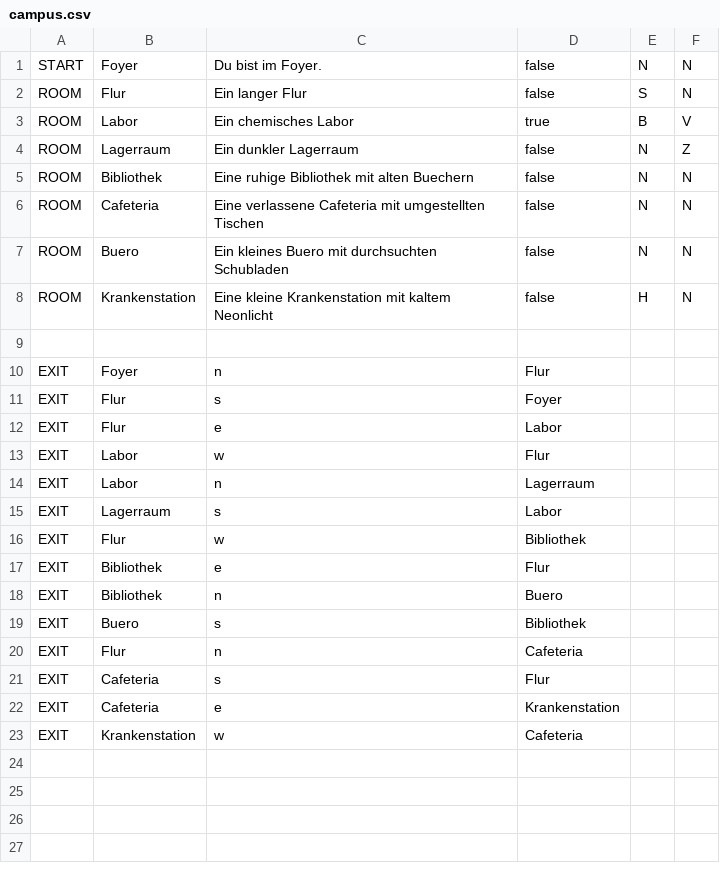
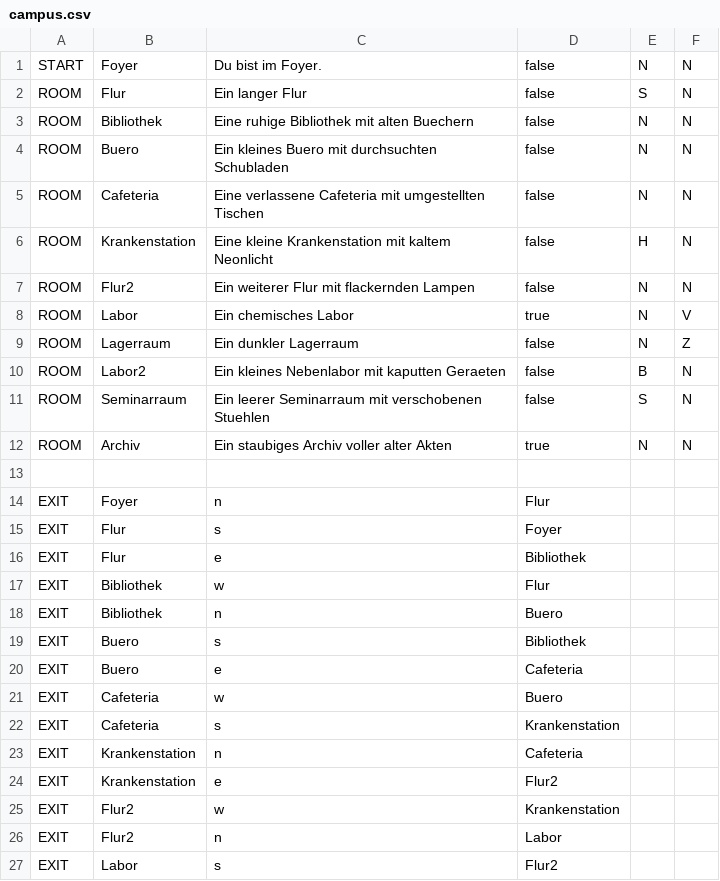
Before and after one commit to Yannick-Apostel/Escape-Room, a CSV file: campus.csv, drawn as a sheet; only a part is shown; the diff covers the shown part only.

Commit message:
Neue Räume und Verbindungen hinzugefügt: Seminarraum, Labor2, Archiv, Flur2 und zugehörige Exits angepasst.

```diff
--- a/campus.csv
+++ b/campus.csv
@@ -2,8 +2,12 @@ START;Foyer;Du bist im Foyer.;false;N;N;
 ROOM;Flur;Ein langer Flur;false;S;N;
-ROOM;Labor;Ein chemisches Labor;true;B;V;
+ROOM;Bibliothek;Eine ruhige Bibliothek mit alten Buechern;false;N;N;
+ROOM;Buero;Ein kleines Buero mit durchsuchten Schubladen;false;N;N;
+ROOM;Cafeteria;Eine verlassene Cafeteria mit umgestellten Tischen;false;N;N;
+ROOM;Krankenstation;Eine kleine Krankenstation mit kaltem Neonlicht;false;H;N;
+ROOM;Flur2;Ein weiterer Flur mit flackernden Lampen;false;N;N;
+ROOM;Labor;Ein chemisches Labor;true;N;V;
 ROOM;Lagerraum;Ein dunkler Lagerraum;false;N;Z;
-ROOM;Bibliothek;Eine ruhige Bibliothek mit alten Buechern;false;N;N;
-ROOM;Cafeteria;Eine verlassene Cafeteria mit umgestellten Tischen;false;N;N;
-ROOM;Buero;Ein kleines Buero mit durchsuchten Schubladen;false;N;N;
-ROOM;Krankenstation;Eine kleine Krankenstation mit kaltem Neonlicht;false;H;N;
+ROOM;Labor2;Ein kleines Nebenlabor mit kaputten Geraeten;false;B;N;
+ROOM;Seminarraum;Ein leerer Seminarraum mit verschobenen Stuehlen;false;S;N;
+ROOM;Archiv;Ein staubiges Archiv voller alter Akten;true;N;N;
 
@@ -11,13 +15,13 @@ EXIT;Foyer;n;Flur;
 EXIT;Flur;s;Foyer;
-EXIT;Flur;e;Labor;
-EXIT;Labor;w;Flur;
-EXIT;Labor;n;Lagerraum;
-EXIT;Lagerraum;s;Labor;
-EXIT;Flur;w;Bibliothek;
-EXIT;Bibliothek;e;Flur;
+EXIT;Flur;e;Bibliothek;
+EXIT;Bibliothek;w;Flur;
 EXIT;Bibliothek;n;Buero;
 EXIT;Buero;s;Bibliothek;
-EXIT;Flur;n;Cafeteria;
-EXIT;Cafeteria;s;Flur;
-EXIT;Cafeteria;e;Krankenstation;
-EXIT;Krankenstation;w;Cafeteria;
+EXIT;Buero;e;Cafeteria;
+EXIT;Cafeteria;w;Buero;
+EXIT;Cafeteria;s;Krankenstation;
+EXIT;Krankenstation;n;Cafeteria;
+EXIT;Krankenstation;e;Flur2;
+EXIT;Flur2;w;Krankenstation;
+EXIT;Flur2;n;Labor;
+EXIT;Labor;s;Flur2;
```
Also changed, not shown: 8 added rows elsewhere in this file.
